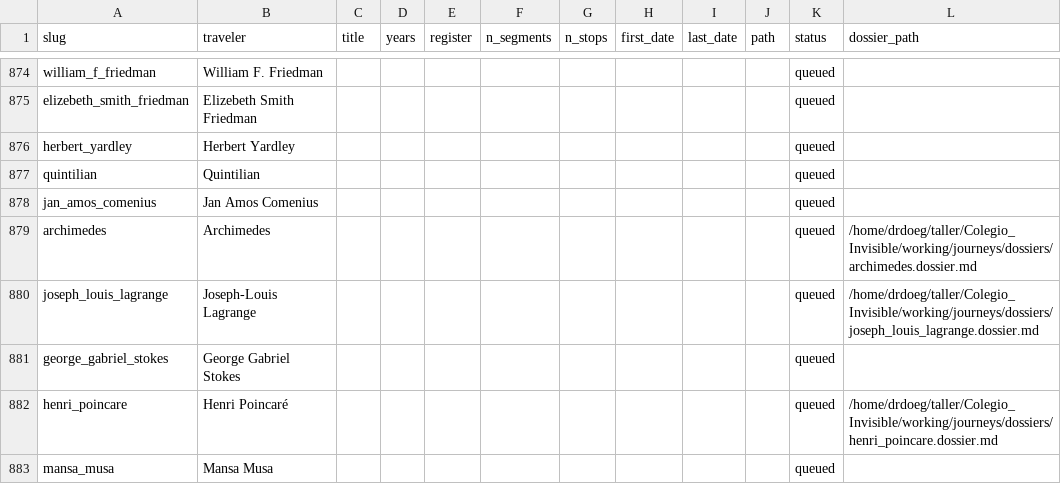
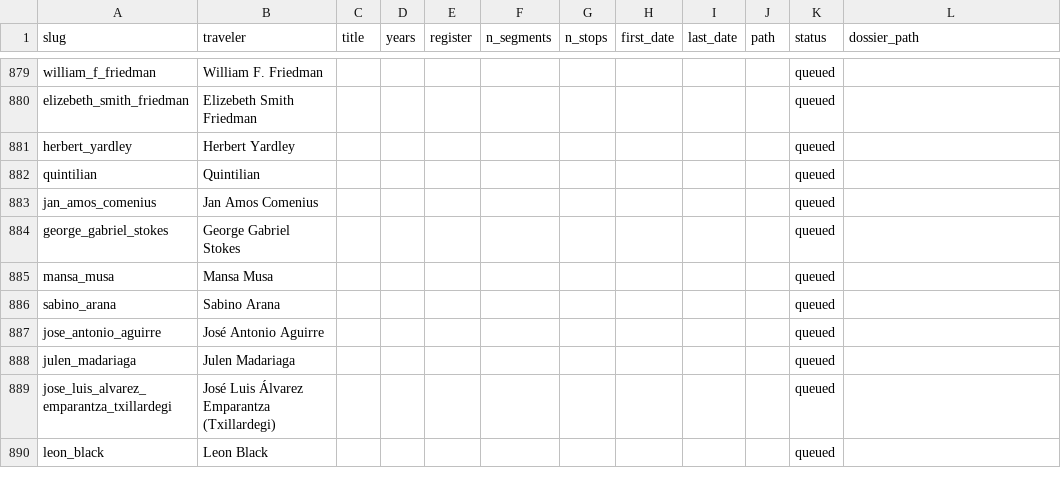
Before and after one commit to ProfDoeg/Colegio_Invisible, a CSV file: working/journeys/catalog_subjects.csv, drawn as a sheet; only a part is shown, gaps mark what is left out; the shorter side is filled out with more unchanged rows; removed rows and columns are numbered as before the commit, all else as after; the diff covers the shown part only; the diff names each change by its address in the sheet, - before the commit and + after, or states it on an @@ line.

Commit message:
Regenerate catalog_subjects.csv and catalog_stops.csv
Co-Authored-By: El Gólem <golem@localhost>

```diff
--- a/working/journeys/catalog_subjects.csv
+++ b/working/journeys/catalog_subjects.csv
-row 879: archimedes | Archimedes |  |  |  |  |  |  |  |  | queued | /home/drdoeg/taller/Colegio_Invisible/working/journeys/dossiers/archimedes.dossier.md
-row 880: joseph_louis_lagrange | Joseph-Louis Lagrange |  |  |  |  |  |  |  |  | queued | /home/drdoeg/taller/Colegio_Invisible/working/journeys/dossiers/joseph_louis_lagrange.dossier.md
-row 882: henri_poincare | Henri Poincaré |  |  |  |  |  |  |  |  | queued | /home/drdoeg/taller/Colegio_Invisible/working/journeys/dossiers/henri_poincare.dossier.md
```
Also changed, not shown: 5 added rows, 2 removed rows and 3 edited cells elsewhere in this file, 1 other file.
